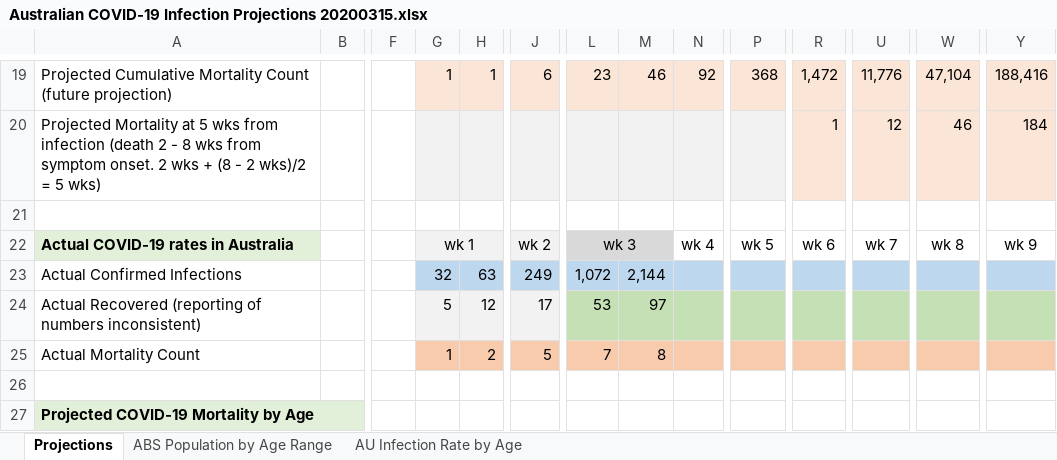
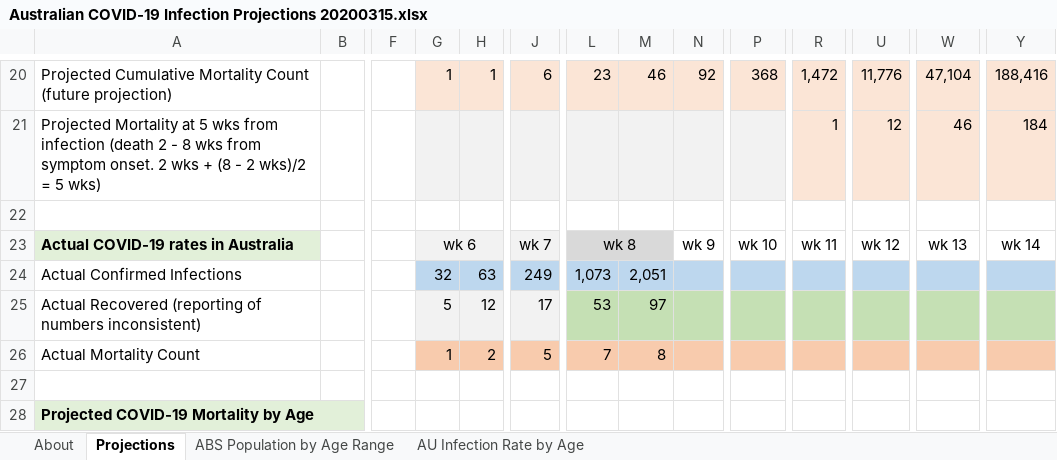
Before and after one commit to AndyArch11/Aus-COVID-19-Projections, an Excel workbook: Australian COVID-19 Infection Projections 20200315.xlsx, sheet Projections, drawn as a sheet; only a part is shown, gaps mark what is left out; values as stored, in another font and other column widths than the file's, no borders; charts and pictures not drawn; addresses are those after the commit; the diff covers the shown part only; the diff names each change by its address in the sheet, - before the commit and + after, or states it on an @@ line.

```diff
--- a/Australian COVID-19 Infection Projections 20200315.xlsx (sheet Projections)
+++ b/Australian COVID-19 Infection Projections 20200315.xlsx (sheet Projections)
+sheet tab: About
-G23: wk 1
+G23: wk 6
-J23: wk 2
+J23: wk 7
-L23: wk 3
+L23: wk 8
-N23: wk 4
+N23: wk 9
-P23: wk 5
+P23: wk 10
-R23: wk 6
+R23: wk 11
-U23: wk 7
+U23: wk 12
-W23: wk 8
+W23: wk 13
-Y23: wk 9
+Y23: wk 14
-L24: 1,072
+L24: 1,073
-M24: 2,144
+M24: 2,051
```
Also changed, not shown: 5 added rows, 4 removed rows and 20 edited cells elsewhere in this sheet, formulas that keep their value, charts or pictures.
